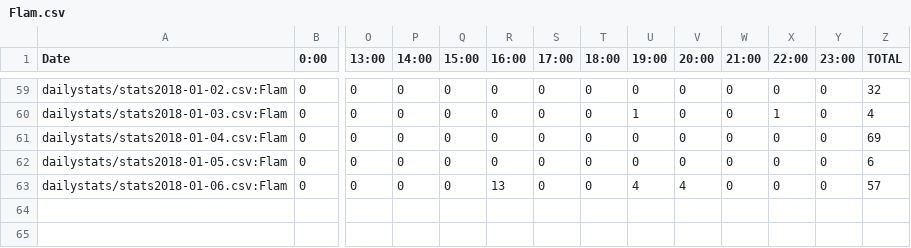
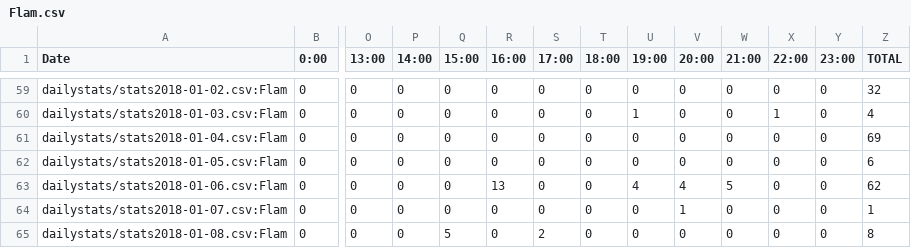
Before and after one commit to kenneththomas/ari4stats, a CSV file: userstats/Flam.csv, drawn as a sheet; only a part is shown, gaps mark what is left out; rows hold the shown columns only; the diff names each change by its address in the sheet, - before the commit and + after, or states it on an @@ line.

```diff
--- a/userstats/Flam.csv
+++ b/userstats/Flam.csv
-W63 (21:00): 0
+W63 (21:00): 5
-Z63 (TOTAL): 57
+Z63 (TOTAL): 62
+row 64: dailystats/stats2018-01-07.csv:Flam | 0 | 0 | 0 | 0 | 0 | 0 | 0 | 0 | 1 | 0 | 0 | 0 | 1
+row 65: dailystats/stats2018-01-08.csv:Flam | 0 | 0 | 0 | 5 | 0 | 2 | 0 | 0 | 0 | 0 | 0 | 0 | 8
```
Also changed, not shown: dailystats/stats2018-01-07.csv, userstats/ChrasSC.csv, 35 other files.
